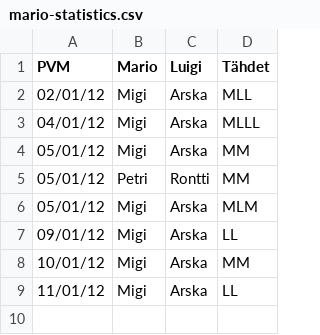
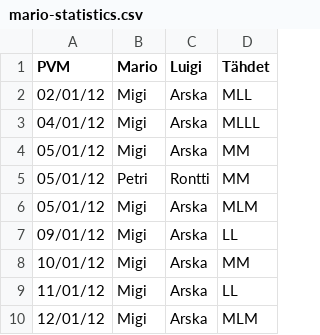
Before and after one commit to Sir-Arturio/mario-statistics, a CSV file: mario-statistics.csv, drawn as a sheet; the diff names each change by its address in the sheet, - before the commit and + after, or states it on an @@ line.

Commit message:
Added stats.

```diff
--- a/mario-statistics.csv
+++ b/mario-statistics.csv
+row 10: 12/01/12 | Migi | Arska | MLM
```
